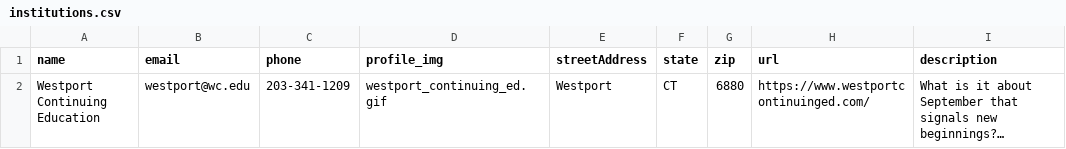
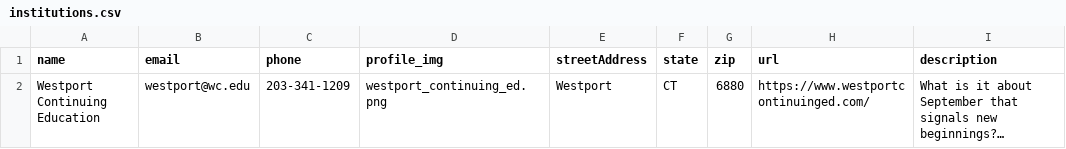
Before and after one commit to Greg-SHARP/SHARPR, a CSV file: excel/institutions.csv, drawn as a sheet; long unchanged cells end in …; the diff names each change by its address in the sheet, - before the commit and + after, or states it on an @@ line.

Commit message:
Spreadsheet fix

```diff
--- a/excel/institutions.csv
+++ b/excel/institutions.csv
-D2 (profile_img): westport_continuing_ed.gif
+D2 (profile_img): westport_continuing_ed.png
```
